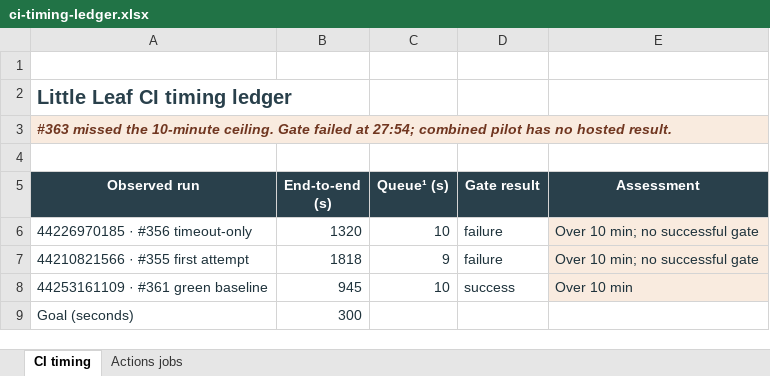
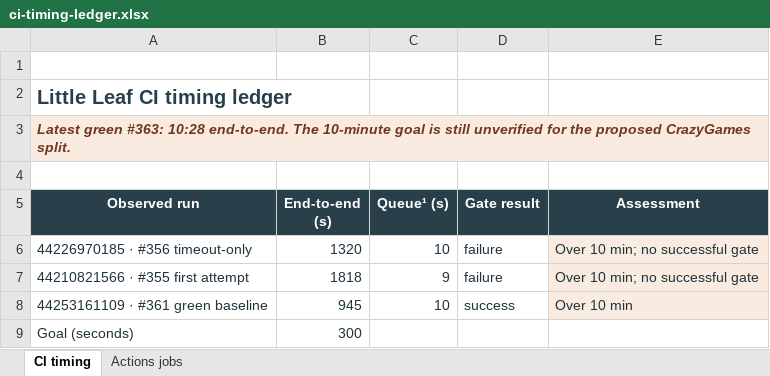
Before and after one commit to yiyousiow000814/little-leaf, an Excel workbook: docs/development/ci-workflow-optimization/ci-timing-ledger.xlsx, sheet CI timing, drawn as a sheet; only a part is shown; values as stored, in another font and other column widths than the file's, no borders; the diff covers the shown part only; the diff names each change by its address in the sheet, - before the commit and + after, or states it on an @@ line.

Commit message:
Run required CrazyGames variant in parallel with PR browser validation

```diff
--- a/docs/development/ci-workflow-optimization/ci-timing-ledger.xlsx (sheet CI timing)
+++ b/docs/development/ci-workflow-optimization/ci-timing-ledger.xlsx (sheet CI timing)
-A3 (Observed run): #363 missed the 10-minute ceiling. Gate failed at 27:54; combined pilot has no hosted result.
+A3 (Observed run): Latest green #363: 10:28 end-to-end. The 10-minute goal is still unverified for the proposed CrazyGames split.
```
Also changed, not shown: 26 added rows elsewhere in this sheet, sheet Actions jobs, 13 other files.
